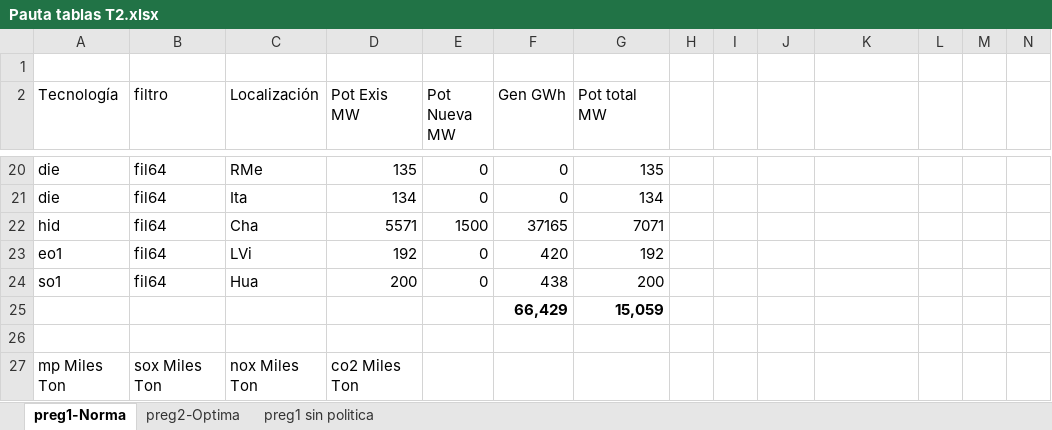
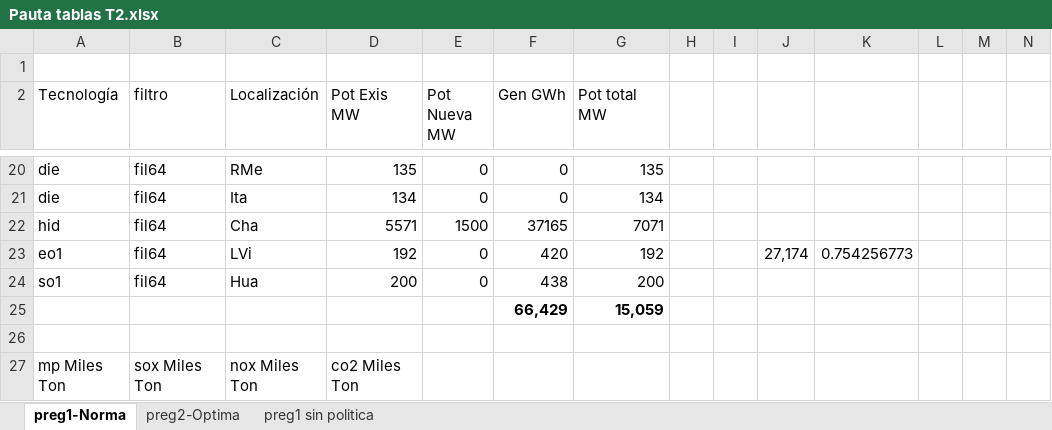
Before and after one commit to RadiosMark/Tareas_Economed, an Excel workbook: T3/Pauta tablas T2.xlsx, sheet preg1-Norma, drawn as a sheet; only a part is shown, gaps mark what is left out; values as stored, in another font and other column widths than the file's, no borders; charts and pictures not drawn; the diff names each change by its address in the sheet, - before the commit and + after, or states it on an @@ line.

```diff
--- a/T3/Pauta tablas T2.xlsx (sheet preg1-Norma)
+++ b/T3/Pauta tablas T2.xlsx (sheet preg1-Norma)
-J23: (empty)
+J23: 27,174
-K23: (empty)
+K23: 0.754256773
```
Also changed, not shown: 8 other files.
